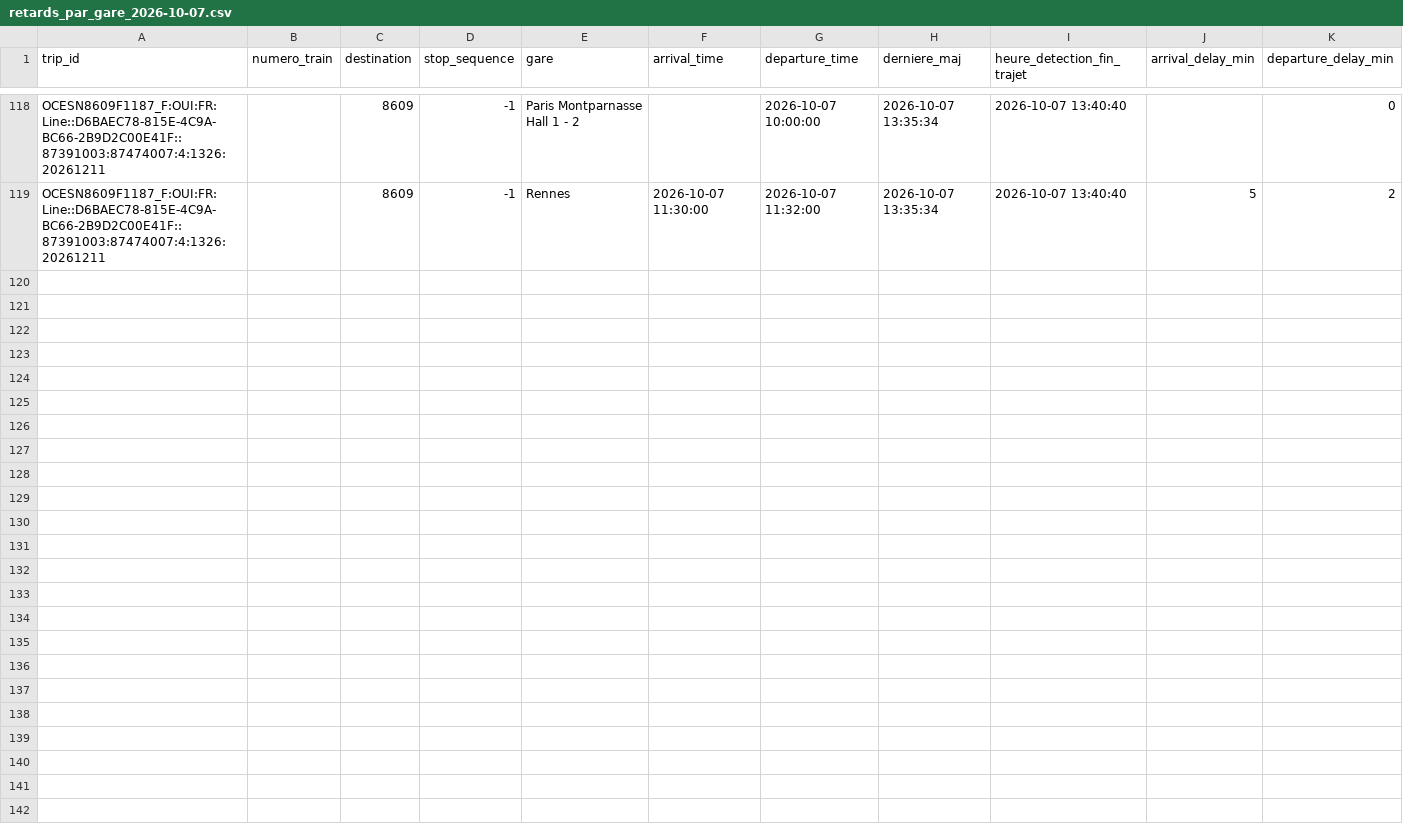
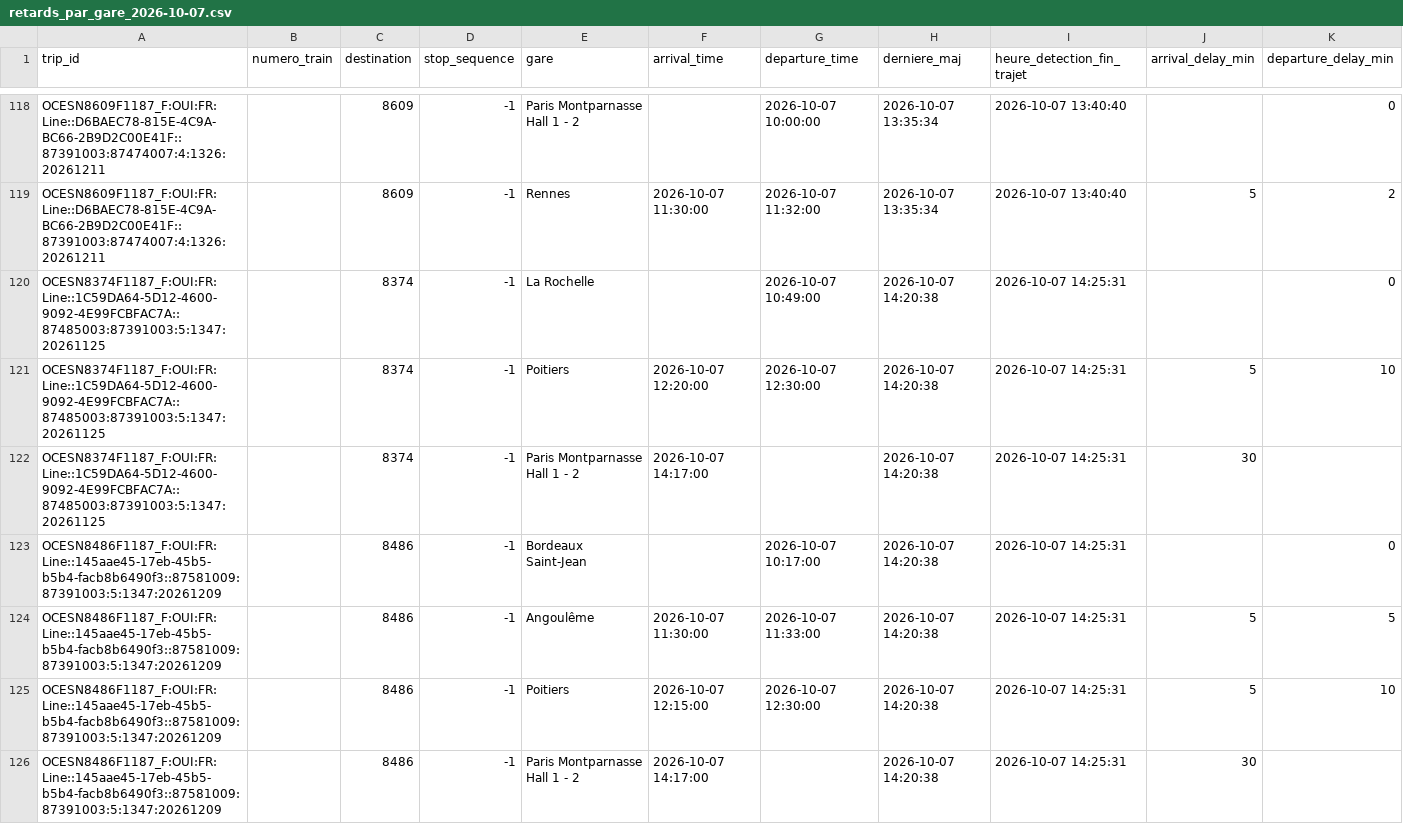
Before and after one commit to lflachot-dotcom/retards-trains, a CSV file: data/retards_par_gare_2026-10-07.csv, drawn as a sheet; only a part is shown, gaps mark what is left out.

```diff
--- a/data/retards_par_gare_2026-10-07.csv
+++ b/data/retards_par_gare_2026-10-07.csv
@@ -119 +119,8 @@ OCESN8609F1187_F:OUI:FR:Line::D6BAEC78-815E-4C9A-BC66-2B9D2C00E41F::87391003:874
 OCESN8609F1187_F:OUI:FR:Line::D6BAEC78-815E-4C9A-BC66-2B9D2C00E41F::87391003:87474007:4:1326:20261211;;8609;-1;Rennes;2026-10-07 11:30:00;2026-10-07 11:32:00;2026-10-07 13:35:34;2026-10-07 13:40:40;5;2
+OCESN8374F1187_F:OUI:FR:Line::1C59DA64-5D12-4600-9092-4E99FCBFAC7A::87485003:87391003:5:1347:20261125;;8374;-1;La Rochelle;;2026-10-07 10:49:00;2026-10-07 14:20:38;2026-10-07 14:25:31;;0
+OCESN8374F1187_F:OUI:FR:Line::1C59DA64-5D12-4600-9092-4E99FCBFAC7A::87485003:87391003:5:1347:20261125;;8374;-1;Poitiers;2026-10-07 12:20:00;2026-10-07 12:30:00;2026-10-07 14:20:38;2026-10-07 14:25:31;5;10
+OCESN8374F1187_F:OUI:FR:Line::1C59DA64-5D12-4600-9092-4E99FCBFAC7A::87485003:87391003:5:1347:20261125;;8374;-1;Paris Montparnasse Hall 1 - 2;2026-10-07 14:17:00;;2026-10-07 14:20:38;2026-10-07 14:25:31;30;
+OCESN8486F1187_F:OUI:FR:Line::145aae45-17eb-45b5-b5b4-facb8b6490f3::87581009:87391003:5:1347:20261209;;8486;-1;Bordeaux Saint-Jean;;2026-10-07 10:17:00;2026-10-07 14:20:38;2026-10-07 14:25:31;;0
+OCESN8486F1187_F:OUI:FR:Line::145aae45-17eb-45b5-b5b4-facb8b6490f3::87581009:87391003:5:1347:20261209;;8486;-1;Angoulême;2026-10-07 11:30:00;2026-10-07 11:33:00;2026-10-07 14:20:38;2026-10-07 14:25:31;5;5
+OCESN8486F1187_F:OUI:FR:Line::145aae45-17eb-45b5-b5b4-facb8b6490f3::87581009:87391003:5:1347:20261209;;8486;-1;Poitiers;2026-10-07 12:15:00;2026-10-07 12:30:00;2026-10-07 14:20:38;2026-10-07 14:25:31;5;10
+OCESN8486F1187_F:OUI:FR:Line::145aae45-17eb-45b5-b5b4-facb8b6490f3::87581009:87391003:5:1347:20261209;;8486;-1;Paris Montparnasse Hall 1 - 2;2026-10-07 14:17:00;;2026-10-07 14:20:38;2026-10-07 14:25:31;30;
```
Also changed, not shown: data/arrets_en_cours.csv.
